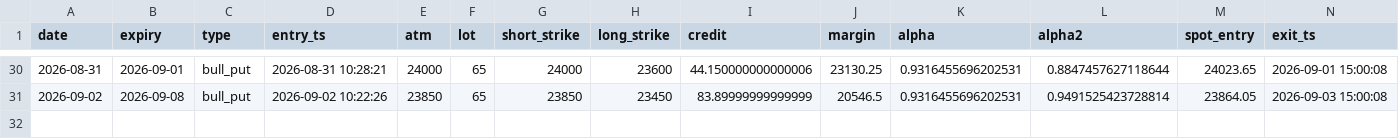
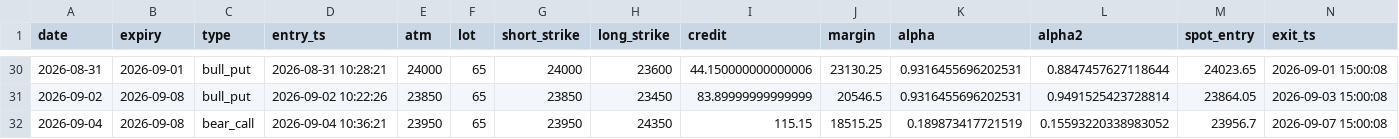
Before and after one commit to tejassukale79-art/nifty-credit-spread-paper, a CSV file: results/paper_trades.csv, drawn as a sheet; only a part is shown, gaps mark what is left out; rows hold the shown columns only; the diff names each change by its address in the sheet, - before the commit and + after, or states it on an @@ line.

```diff
--- a/results/paper_trades.csv
+++ b/results/paper_trades.csv
+row 32: 2026-09-04 | 2026-09-08 | bear_call | 2026-09-04 10:36:21 | 23950 | 65 | 23950 | 24350 | 115.15 | 18515.25 | 0.189873417721519 | 0.15593220338983052 | 23956.7 | 2026-09-07 15:00:08
```
Also changed, not shown: 2 other files.
